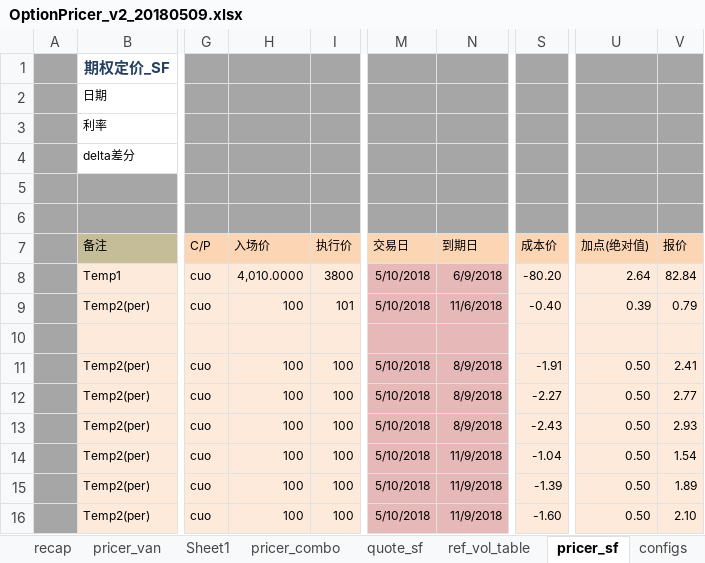
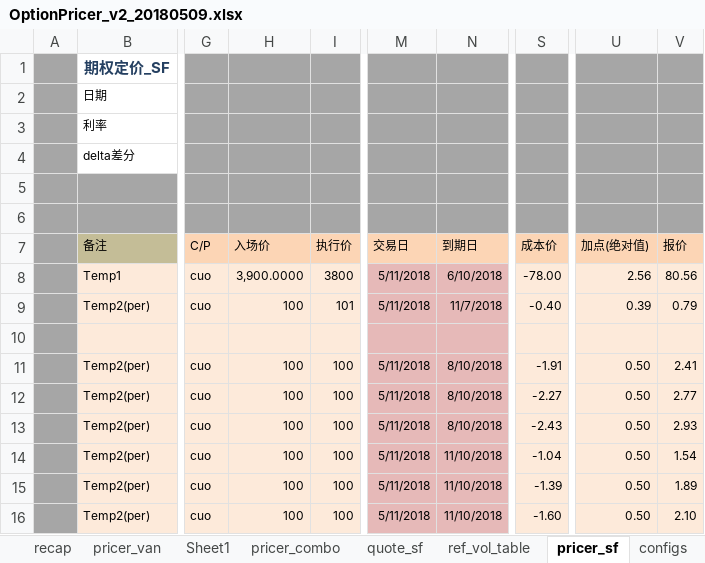
Before and after one commit to wusf/CmdtyOTC, an Excel workbook: PricerAndQutation/OptionPricer_v2_20180509.xlsx, sheet pricer_sf, drawn as a sheet; only a part is shown, gaps mark what is left out; values as stored, in another font and other column widths than the file's, no borders; the diff names each change by its address in the sheet, - before the commit and + after, or states it on an @@ line.

```diff
--- a/PricerAndQutation/OptionPricer_v2_20180509.xlsx (sheet pricer_sf)
+++ b/PricerAndQutation/OptionPricer_v2_20180509.xlsx (sheet pricer_sf)
-H8 (入场价): 4,010.0000
+H8 (入场价): 3,900.0000
-M8:M9 (交易日): 5/10/2018
+M8:M9 (交易日): 5/11/2018
-N8 (到期日): 6/9/2018
+N8 (到期日): 6/10/2018
-S8 (成本价): -80.20
+S8 (成本价): -78.00
-U8 (加点(绝对值)): 2.64
+U8 (加点(绝对值)): 2.56
-V8 (报价): 82.84
+V8 (报价): 80.56
-N9 (到期日): 11/6/2018
+N9 (到期日): 11/7/2018
-M11:M16 (交易日): 5/10/2018
+M11:M16 (交易日): 5/11/2018
-N11:N13 (到期日): 8/9/2018
+N11:N13 (到期日): 8/10/2018
-N14:N16 (到期日): 11/9/2018
+N14:N16 (到期日): 11/10/2018
```
Also changed, not shown: sheet pricer_van, sheet pricer_combo, sheet quate_van, sheet pricer_digit, sheet quote_sf, sheet recap, formulas that keep their value, hidden cells, 5 other files.
